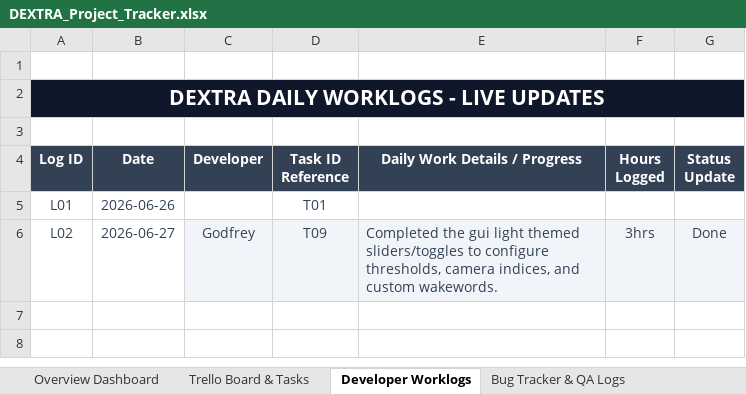
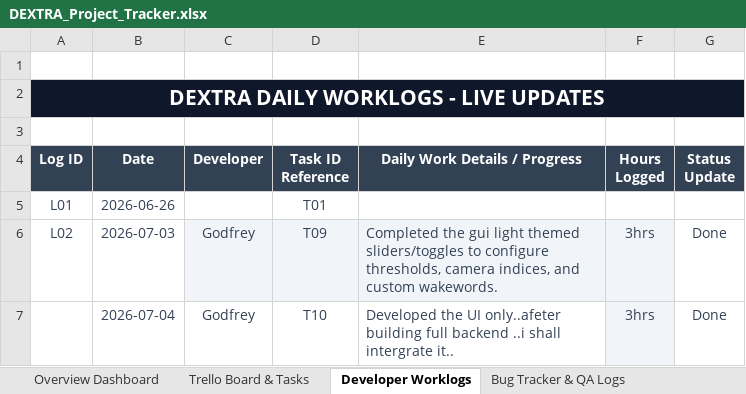
Before and after one commit to TheOrionGD/Dextra, an Excel workbook: DEXTRA_Project_Tracker.xlsx, sheet Developer Worklogs, drawn as a sheet; values as stored, in another font and other column widths than the file's, no borders; the diff names each change by its address in the sheet, - before the commit and + after, or states it on an @@ line.

```diff
--- a/DEXTRA_Project_Tracker.xlsx (sheet Developer Worklogs)
+++ b/DEXTRA_Project_Tracker.xlsx (sheet Developer Worklogs)
-B6 (Date): 2026-06-27
+B6 (Date): 2026-07-03
-G6 fill: #F1F5F9
+G6 fill: none
+row 7:  | 2026-07-04 | Godfrey | T10 | Developed the UI only..afeter building full backend ..i shall intergrate it.. | 3hrs | Done
```
Also changed, not shown: sheet Overview Dashboard, sheet Trello Board & Tasks, charts or pictures.
